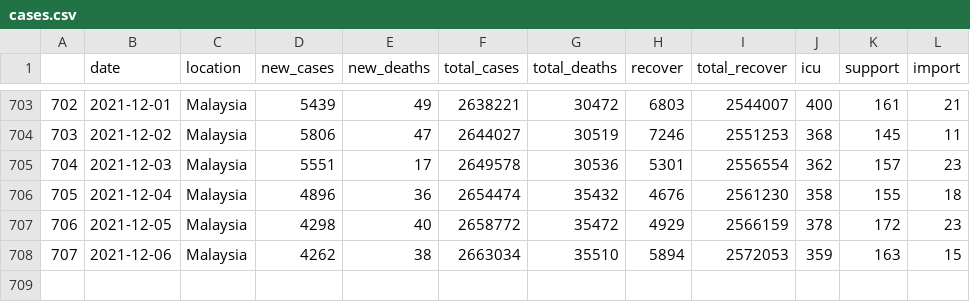
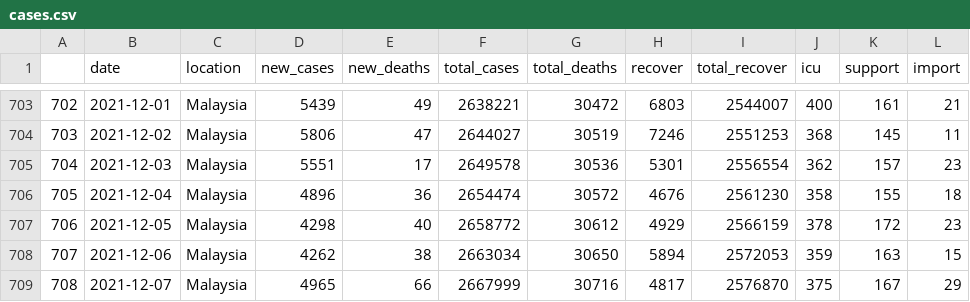
Before and after one commit to vivekjason/covid-19-epi, a CSV file: data/cases.csv, drawn as a sheet; only a part is shown, gaps mark what is left out.

```diff
--- a/data/cases.csv
+++ b/data/cases.csv
@@ -705,4 +705,5 @@
 "704",2021-12-03,"Malaysia",5551,17,2649578,30536,5301,2556554,362,157,23
-"705",2021-12-04,"Malaysia",4896,36,2654474,35432,4676,2561230,358,155,18
-"706",2021-12-05,"Malaysia",4298,40,2658772,35472,4929,2566159,378,172,23
-"707",2021-12-06,"Malaysia",4262,38,2663034,35510,5894,2572053,359,163,15
+"705",2021-12-04,"Malaysia",4896,36,2654474,30572,4676,2561230,358,155,18
+"706",2021-12-05,"Malaysia",4298,40,2658772,30612,4929,2566159,378,172,23
+"707",2021-12-06,"Malaysia",4262,38,2663034,30650,5894,2572053,359,163,15
+"708",2021-12-07,"Malaysia",4965,66,2667999,30716,4817,2576870,375,167,29
```
Also changed, not shown: data/state.csv, data/tests.csv, 39 other files.
